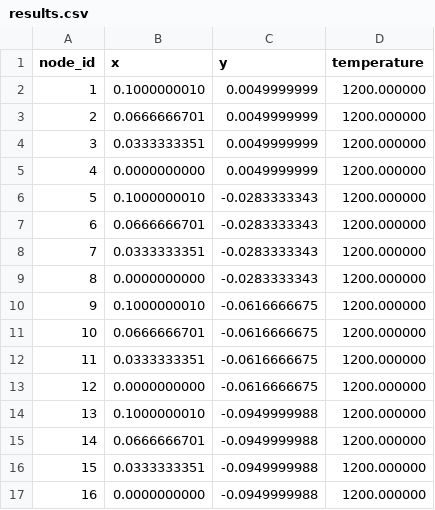
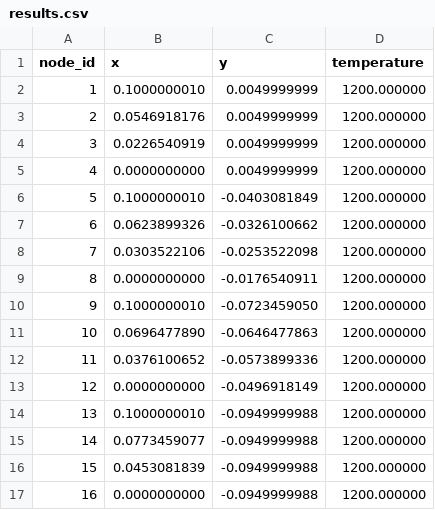
Before and after one commit to Razeeeee/MES, a CSV file: results.csv, drawn as a sheet.

```diff
--- a/results.csv
+++ b/results.csv
@@ -2,16 +2,16 @@ node_id,x,y,temperature
 1,0.1000000010,0.0049999999,1200.000000
-2,0.0666666701,0.0049999999,1200.000000
-3,0.0333333351,0.0049999999,1200.000000
+2,0.0546918176,0.0049999999,1200.000000
+3,0.0226540919,0.0049999999,1200.000000
 4,0.0000000000,0.0049999999,1200.000000
-5,0.1000000010,-0.0283333343,1200.000000
-6,0.0666666701,-0.0283333343,1200.000000
-7,0.0333333351,-0.0283333343,1200.000000
-8,0.0000000000,-0.0283333343,1200.000000
-9,0.1000000010,-0.0616666675,1200.000000
-10,0.0666666701,-0.0616666675,1200.000000
-11,0.0333333351,-0.0616666675,1200.000000
-12,0.0000000000,-0.0616666675,1200.000000
+5,0.1000000010,-0.0403081849,1200.000000
+6,0.0623899326,-0.0326100662,1200.000000
+7,0.0303522106,-0.0253522098,1200.000000
+8,0.0000000000,-0.0176540911,1200.000000
+9,0.1000000010,-0.0723459050,1200.000000
+10,0.0696477890,-0.0646477863,1200.000000
+11,0.0376100652,-0.0573899336,1200.000000
+12,0.0000000000,-0.0496918149,1200.000000
 13,0.1000000010,-0.0949999988,1200.000000
-14,0.0666666701,-0.0949999988,1200.000000
-15,0.0333333351,-0.0949999988,1200.000000
+14,0.0773459077,-0.0949999988,1200.000000
+15,0.0453081839,-0.0949999988,1200.000000
 16,0.0000000000,-0.0949999988,1200.000000
```
Also changed, not shown: 8 other files.
